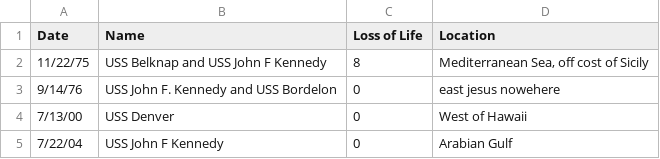
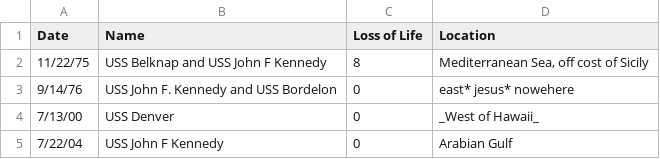
Before and after one commit to cqrollcall-datateam/csv-accessible-table, a CSV file: test_data.csv, drawn as a sheet.

```diff
--- a/test_data.csv
+++ b/test_data.csv
@@ -2,4 +2,4 @@ Date,Name,Loss of Life,Location
 11/22/75,USS Belknap and USS John F Kennedy,8,"Mediterranean Sea, off cost of Sicily"
-9/14/76,USS John F. Kennedy and USS Bordelon,0,east jesus nowehere
-7/13/00,USS Denver,0,West of Hawaii
+9/14/76,USS John F. Kennedy and USS Bordelon,0,east* jesus* nowehere
+7/13/00,USS Denver,0,_West of Hawaii_
 7/22/04,USS John F Kennedy,0,Arabian Gulf
```
Also changed, not shown: 5 other files.
